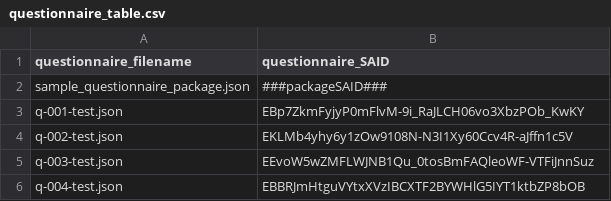
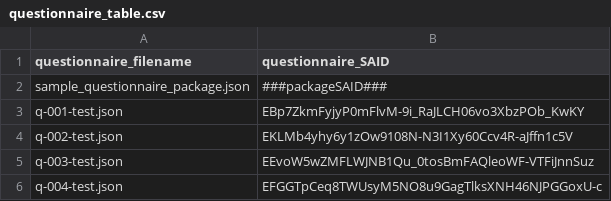
Before and after one commit to ClimateSmartAgCollab/DRT-DS-test, a CSV file: source_library/questionnaire_table.csv, drawn as a sheet.

Commit message:
Update entry for q-004-test.json in questionnaire_table

```diff
--- a/source_library/questionnaire_table.csv
+++ b/source_library/questionnaire_table.csv
@@ -5,2 +5,2 @@ q-002-test.json,EKLMb4yhy6y1zOw9108N-N3I1Xy60Ccv4R-aJffn1c5V
 q-003-test.json,EEvoW5wZMFLWJNB1Qu_0tosBmFAQleoWF-VTFiJnnSuz
-q-004-test.json,EBBRJmHtguVYtxXVzIBCXTF2BYWHlG5IYT1ktbZP8bOB
+q-004-test.json,EFGGTpCeq8TWUsyM5NO8u9GagTlksXNH46NJPGGoxU-c
```
